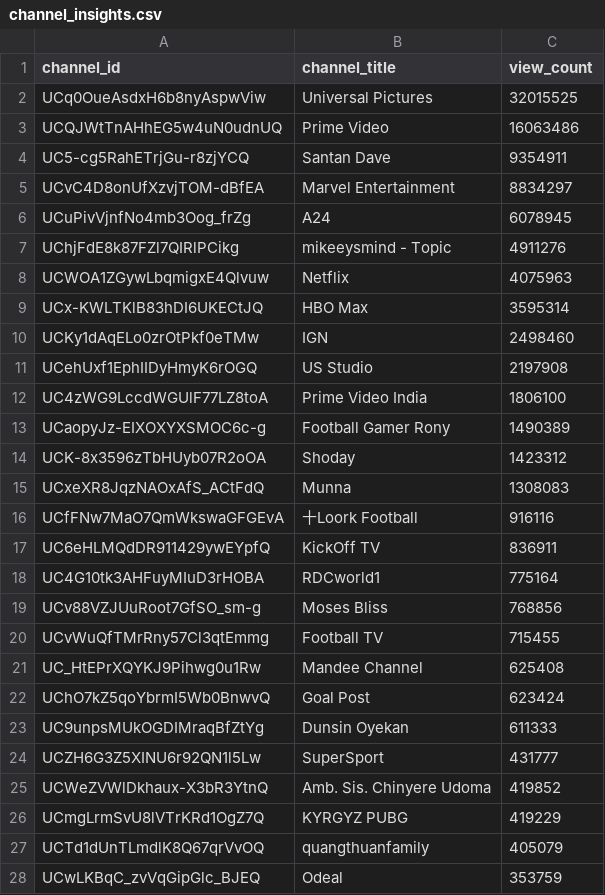
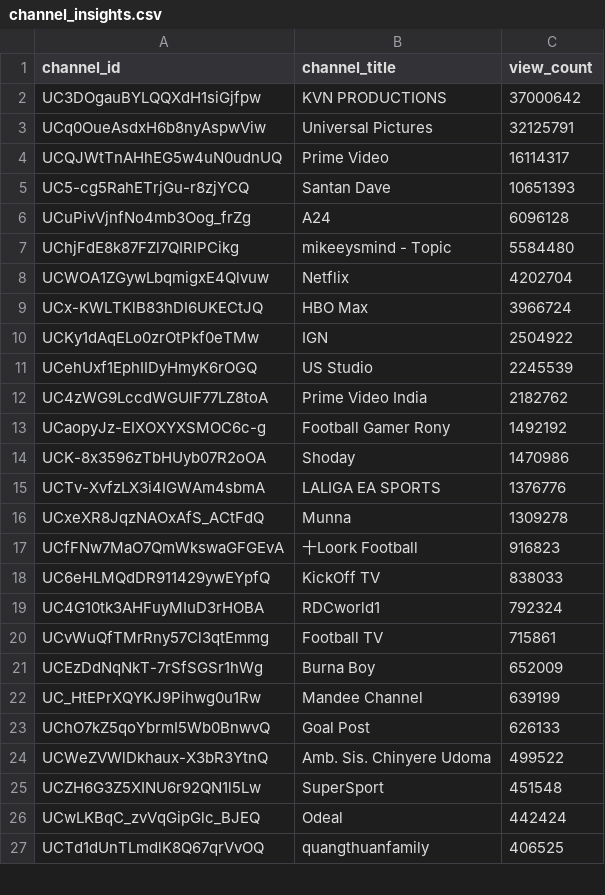
Before and after one commit to chinedumsunday/youtube_pipeline, a CSV file: results/channel_insights.csv, drawn as a sheet; only a part is shown; the diff covers the shown part only.

```diff
--- a/results/channel_insights.csv
+++ b/results/channel_insights.csv
@@ -1,28 +1,27 @@
 channel_id,channel_title,view_count
-UCq0OueAsdxH6b8nyAspwViw,Universal Pictures,32015525
-UCQJWtTnAHhEG5w4uN0udnUQ,Prime Video,16063486
-UC5-cg5RahETrjGu-r8zjYCQ,Santan Dave,9354911
-UCvC4D8onUfXzvjTOM-dBfEA,Marvel Entertainment,8834297
-UCuPivVjnfNo4mb3Oog_frZg,A24,6078945
-UChjFdE8k87FZl7QIRlPCikg,mikeeysmind - Topic,4911276
-UCWOA1ZGywLbqmigxE4Qlvuw,Netflix,4075963
-UCx-KWLTKlB83hDI6UKECtJQ,HBO Max,3595314
-UCKy1dAqELo0zrOtPkf0eTMw,IGN,2498460
-UCehUxf1EphIIDyHmyK6rOGQ,US Studio,2197908
-UC4zWG9LccdWGUlF77LZ8toA,Prime Video India,1806100
-UCaopyJz-EIXOXYXSMOC6c-g,Football Gamer Rony,1490389
-UCK-8x3596zTbHUyb07R2oOA,Shoday,1423312
-UCxeXR8JqzNAOxAfS_ACtFdQ,Munna,1308083
-UCfFNw7MaO7QmWkswaGFGEvA,十Loork Football,916116
-UC6eHLMQdDR911429ywEYpfQ,KickOff TV,836911
-UC4G10tk3AHFuyMIuD3rHOBA,RDCworld1,775164
-UCv88VZJUuRoot7GfSO_sm-g,Moses Bliss,768856
-UCvWuQfTMrRny57Cl3qtEmmg,Football TV,715455
-UC_HtEPrXQYKJ9Pihwg0u1Rw,Mandee Channel,625408
-UChO7kZ5qoYbrmI5Wb0BnwvQ,Goal Post,623424
-UC9unpsMUkOGDIMraqBfZtYg,Dunsin Oyekan,611333
-UCZH6G3Z5XINU6r92QN1l5Lw,SuperSport,431777
-UCWeZVWlDkhaux-X3bR3YtnQ,Amb. Sis. Chinyere Udoma,419852
-UCmgLrmSvU8lVTrKRd1OgZ7Q,KYRGYZ PUBG,419229
-UCTd1dUnTLmdlK8Q67qrVvOQ,quangthuanfamily,405079
-UCwLKBqC_zvVqGipGlc_BJEQ,Odeal,353759
+UC3DOgauBYLQQXdH1siGjfpw,KVN PRODUCTIONS,37000642
+UCq0OueAsdxH6b8nyAspwViw,Universal Pictures,32125791
+UCQJWtTnAHhEG5w4uN0udnUQ,Prime Video,16114317
+UC5-cg5RahETrjGu-r8zjYCQ,Santan Dave,10651393
+UCuPivVjnfNo4mb3Oog_frZg,A24,6096128
+UChjFdE8k87FZl7QIRlPCikg,mikeeysmind - Topic,5584480
+UCWOA1ZGywLbqmigxE4Qlvuw,Netflix,4202704
+UCx-KWLTKlB83hDI6UKECtJQ,HBO Max,3966724
+UCKy1dAqELo0zrOtPkf0eTMw,IGN,2504922
+UCehUxf1EphIIDyHmyK6rOGQ,US Studio,2245539
+UC4zWG9LccdWGUlF77LZ8toA,Prime Video India,2182762
+UCaopyJz-EIXOXYXSMOC6c-g,Football Gamer Rony,1492192
+UCK-8x3596zTbHUyb07R2oOA,Shoday,1470986
+UCTv-XvfzLX3i4IGWAm4sbmA,LALIGA EA SPORTS,1376776
+UCxeXR8JqzNAOxAfS_ACtFdQ,Munna,1309278
+UCfFNw7MaO7QmWkswaGFGEvA,十Loork Football,916823
+UC6eHLMQdDR911429ywEYpfQ,KickOff TV,838033
+UC4G10tk3AHFuyMIuD3rHOBA,RDCworld1,792324
+UCvWuQfTMrRny57Cl3qtEmmg,Football TV,715861
+UCEzDdNqNkT-7rSfSGSr1hWg,Burna Boy,652009
+UC_HtEPrXQYKJ9Pihwg0u1Rw,Mandee Channel,639199
+UChO7kZ5qoYbrmI5Wb0BnwvQ,Goal Post,626133
+UCWeZVWlDkhaux-X3bR3YtnQ,Amb. Sis. Chinyere Udoma,499522
+UCZH6G3Z5XINU6r92QN1l5Lw,SuperSport,451548
+UCwLKBqC_zvVqGipGlc_BJEQ,Odeal,442424
+UCTd1dUnTLmdlK8Q67qrVvOQ,quangthuanfamily,406525
```
Also changed, not shown: 10 added rows, 9 removed rows and 14 edited cells elsewhere in this file, results/daily_growth.csv, results/daily_rank_movers.csv, 3 other files.
